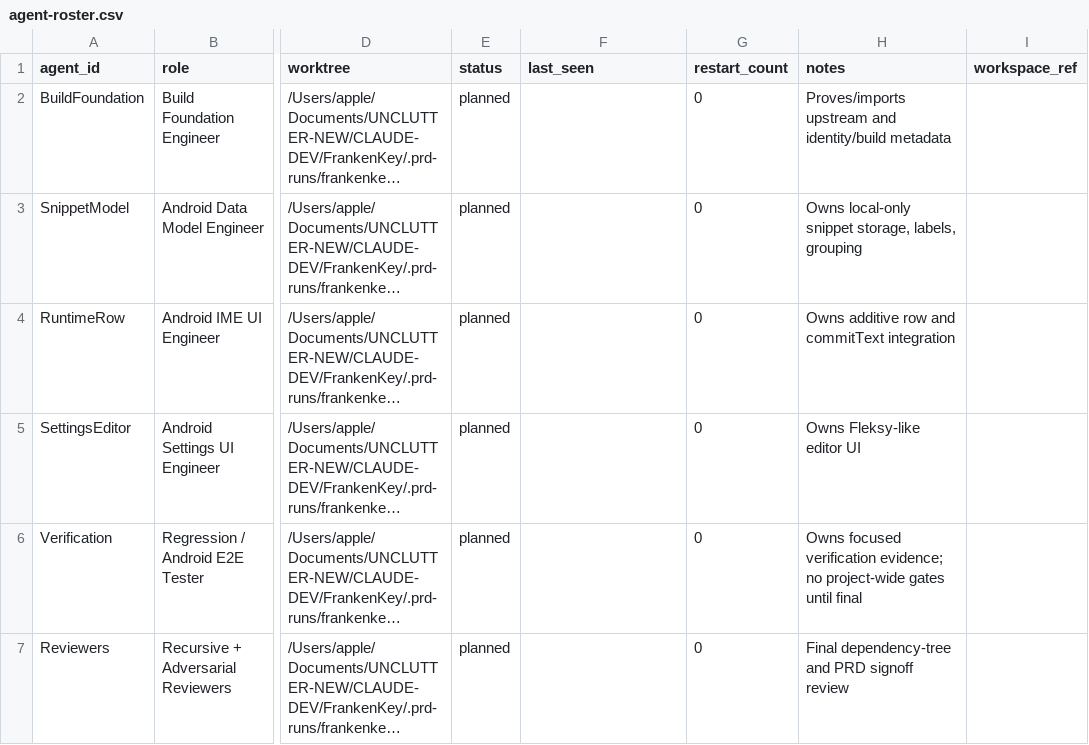
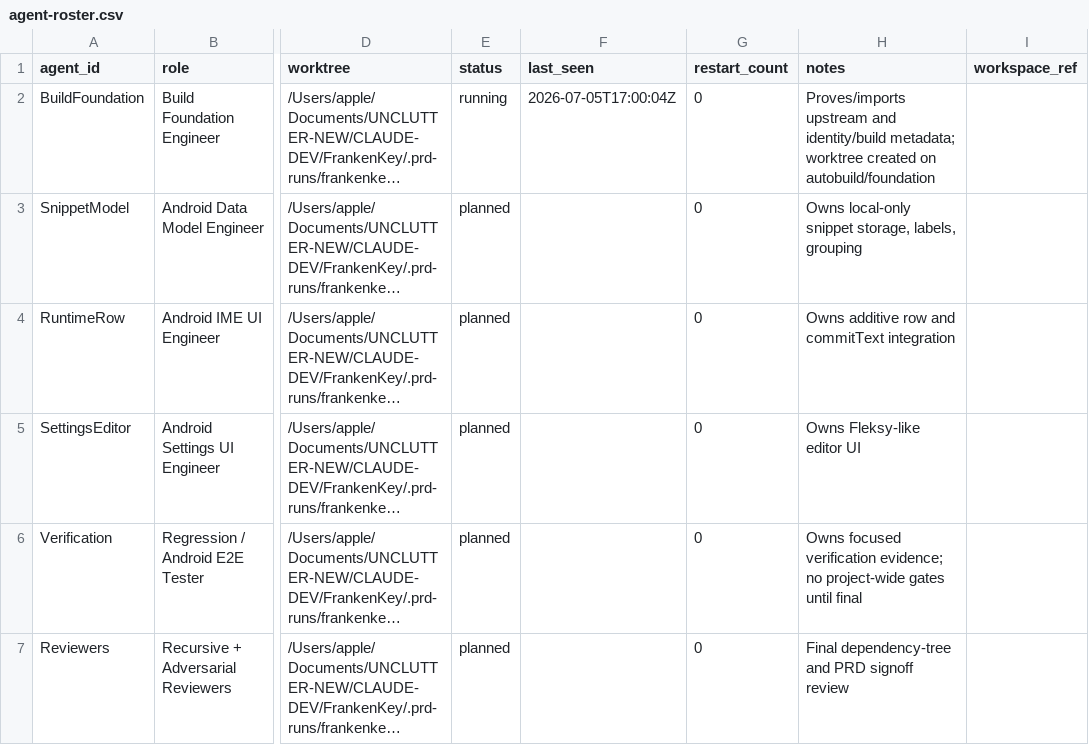
Before and after one commit to demetre19/FrankenKey, a CSV file: .prd-runs/frankenkey-hybrid-keyboard/20260705T161907Z-5c0f9642/agent-roster.csv, drawn as a sheet; only a part is shown, gaps mark what is left out; long unchanged cells end in …; the diff names each change by its address in the sheet, - before the commit and + after, or states it on an @@ line.

Commit message:
AutoBuild Main build frankenkey-hybrid-keyboard: record foundation worktree

```diff
--- a/.prd-runs/frankenkey-hybrid-keyboard/20260705T161907Z-5c0f9642/agent-roster.csv
+++ b/.prd-runs/frankenkey-hybrid-keyboard/20260705T161907Z-5c0f9642/agent-roster.csv
-E2 (status): planned
+E2 (status): running
-F2 (last_seen): (empty)
+F2 (last_seen): 2026-07-05T17:00:04Z
-H2 (notes): …and identity/build metadata
+H2 (notes): …and identity/build metadata; worktree created on autobuild/foundation
```
Also changed, not shown: 2 other files.
